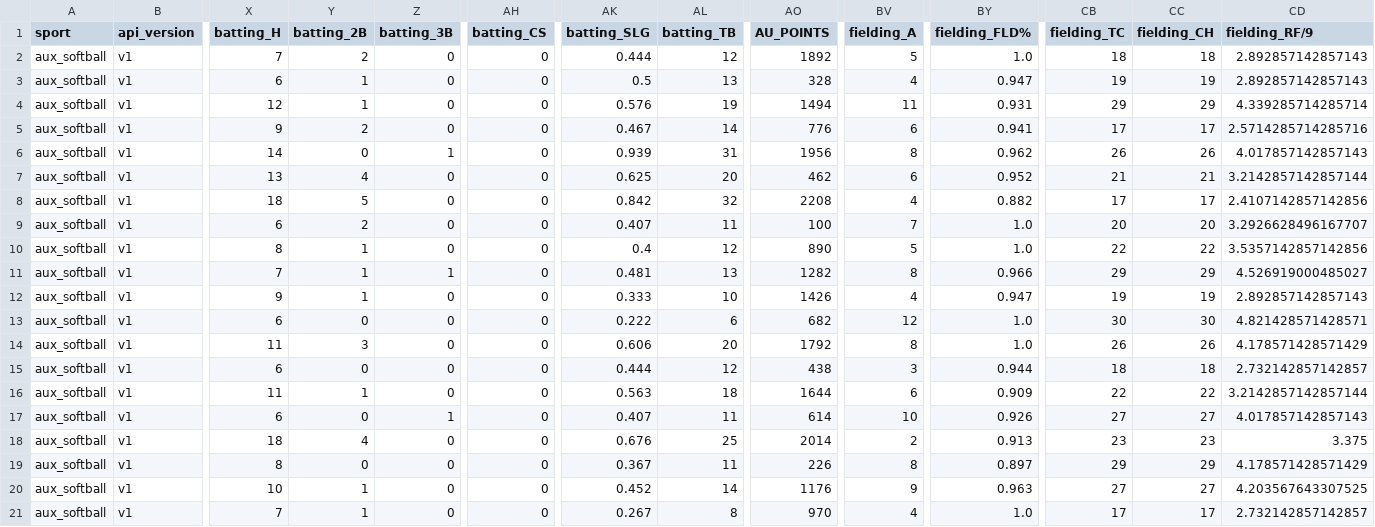
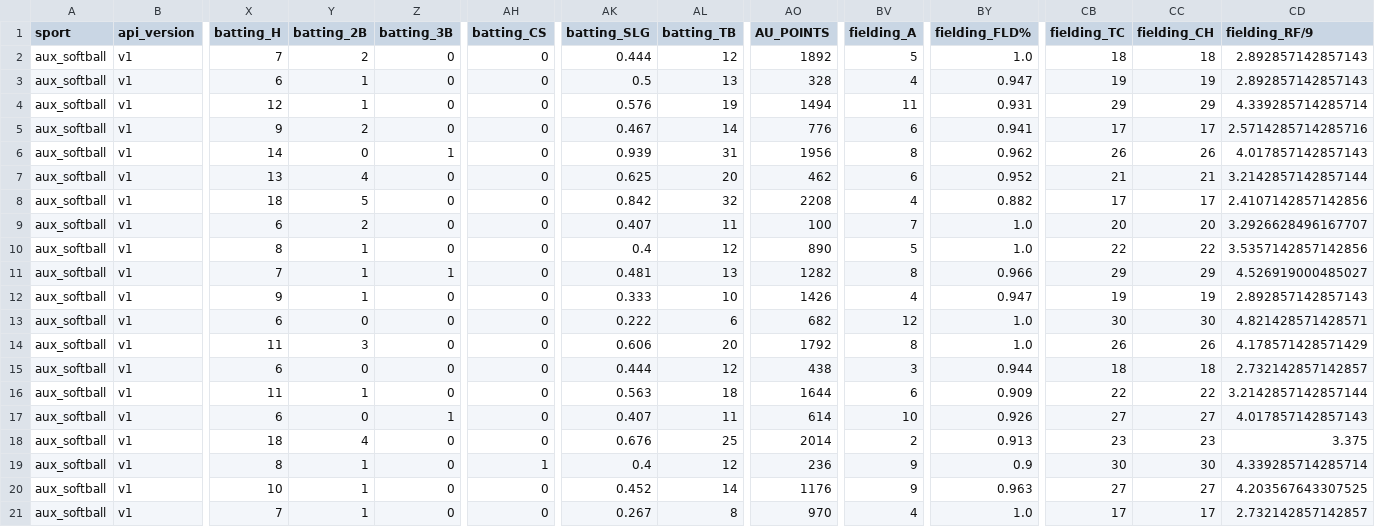
Before and after one commit to armstjc/athletes-unlimited-data, a CSV file: aux_softball/team_stats/game_stats/2023_aux_softball_team_game_stats.csv, drawn as a sheet; only a part is shown, gaps mark what is left out; the diff names each change by its address in the sheet, - before the commit and + after, or states it on an @@ line.

```diff
--- a/aux_softball/team_stats/game_stats/2023_aux_softball_team_game_stats.csv
+++ b/aux_softball/team_stats/game_stats/2023_aux_softball_team_game_stats.csv
-Y19 (batting_2B): 0
+Y19 (batting_2B): 1
-AH19 (batting_CS): 0
+AH19 (batting_CS): 1
-AK19 (batting_SLG): 0.367
+AK19 (batting_SLG): 0.4
-AL19 (batting_TB): 11
+AL19 (batting_TB): 12
-AO19 (AU_POINTS): 226
+AO19 (AU_POINTS): 236
-BV19 (fielding_A): 8
+BV19 (fielding_A): 9
-BY19 (fielding_FLD%): 0.897
+BY19 (fielding_FLD%): 0.9
-CB19 (fielding_TC): 29
+CB19 (fielding_TC): 30
-CC19 (fielding_CH): 29
+CC19 (fielding_CH): 30
-CD19 (fielding_RF/9): 4.178571428571429
+CD19 (fielding_RF/9): 4.339285714285714
```
Also changed, not shown: aux_softball/pbp/2023_aux_softball_pbp.csv, aux_softball/player_stats/season_stats/2023_aux_softball_player_season_stats.csv, 2 other files.
